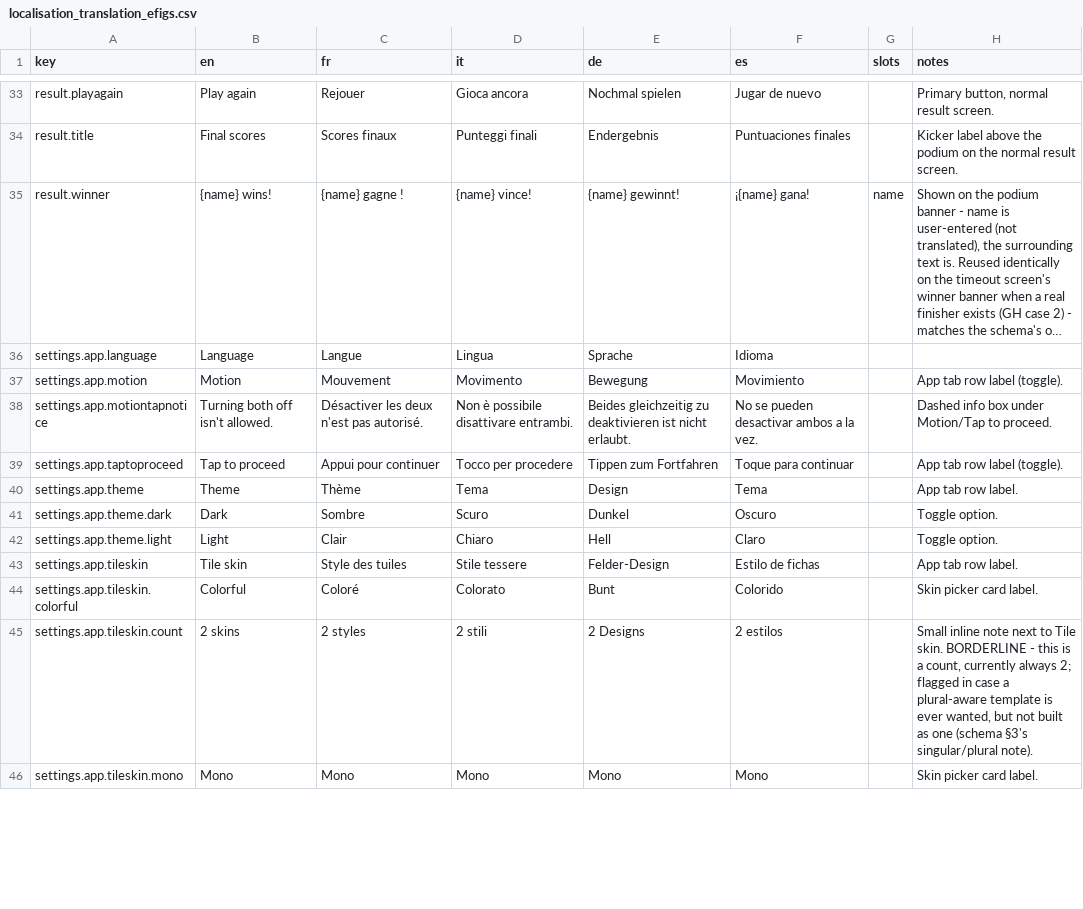
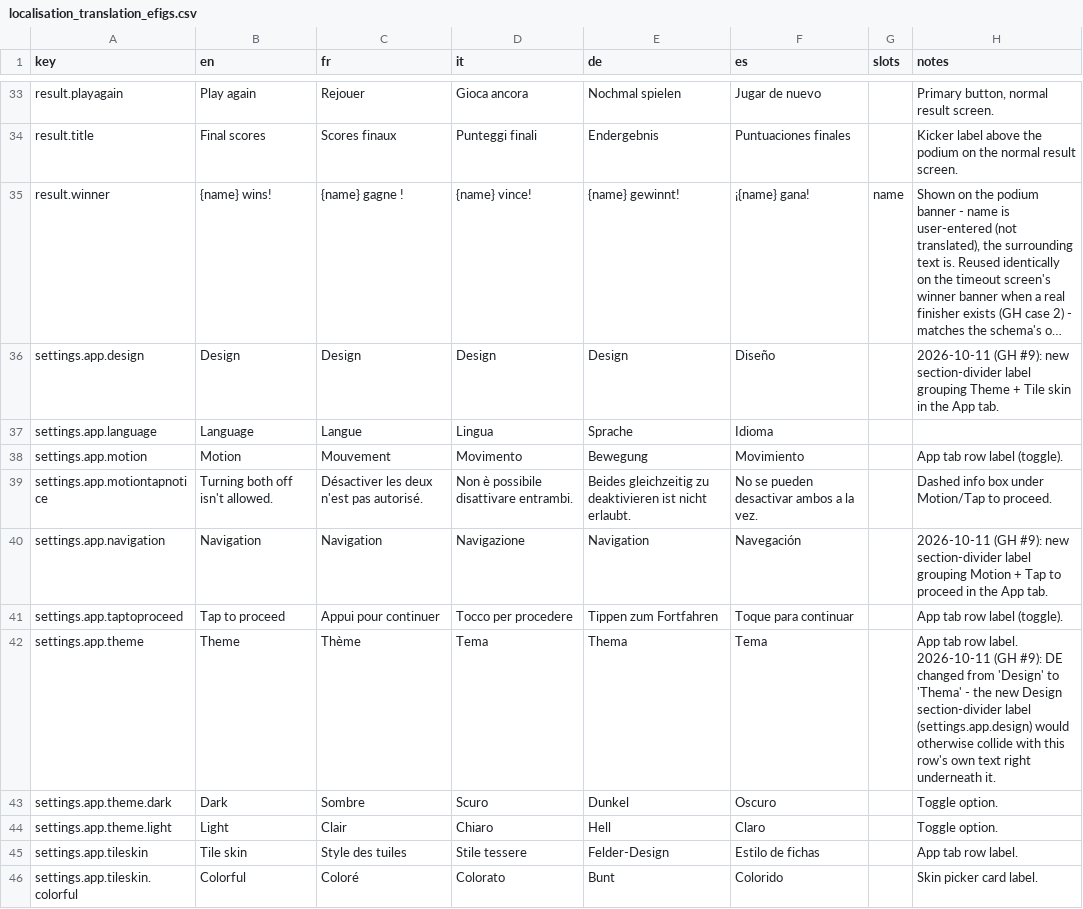
Before and after one commit to dominikhilse/flip, a CSV file: docs/localisation_translation_efigs.csv, drawn as a sheet; only a part is shown, gaps mark what is left out; the shorter side is filled out with more unchanged rows; long unchanged cells end in …; addresses are those after the commit; the diff names each change by its address in the sheet, - before the commit and + after, or states it on an @@ line.

```diff
--- a/docs/localisation_translation_efigs.csv
+++ b/docs/localisation_translation_efigs.csv
+row 36: settings.app.design | Design | Design | Design | Design | Diseño |  | 2026-10-11 (GH #9): new section-divider label grouping Theme + Tile skin in the App tab.
+row 40: settings.app.navigation | Navigation | Navigation | Navigazione | Navigation | Navegación |  | 2026-10-11 (GH #9): new section-divider label grouping Motion + Tap to proceed in the App tab.
-E42 (de): Design
+E42 (de): Thema
-H42 (notes): …row label.
+H42 (notes): …row label. 2026-10-11 (GH #9): DE changed from 'Design' to 'Thema' - the new Design section-divider label (settings.app.design) would otherwise collide with this row's own text right underneath it.
```
Also changed, not shown: 8 other files.
